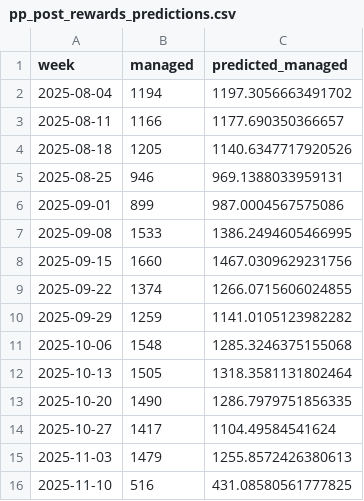
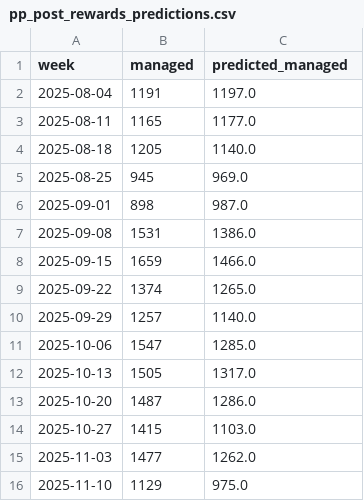
Before and after one commit to shuninga/BT, a CSV file: pp_post_rewards_predictions.csv, drawn as a sheet.

```diff
--- a/pp_post_rewards_predictions.csv
+++ b/pp_post_rewards_predictions.csv
@@ -1,16 +1,16 @@
 week,managed,predicted_managed
-2025-08-04,1194,1197.3056663491702
-2025-08-11,1166,1177.690350366657
-2025-08-18,1205,1140.6347717920526
-2025-08-25,946,969.1388033959131
-2025-09-01,899,987.0004567575086
-2025-09-08,1533,1386.2494605466995
-2025-09-15,1660,1467.0309629231756
-2025-09-22,1374,1266.0715606024855
-2025-09-29,1259,1141.0105123982282
-2025-10-06,1548,1285.3246375155068
-2025-10-13,1505,1318.3581131802464
-2025-10-20,1490,1286.7979751856335
-2025-10-27,1417,1104.49584541624
-2025-11-03,1479,1255.8572426380613
-2025-11-10,516,431.08580561777825
+2025-08-04,1191,1197.0
+2025-08-11,1165,1177.0
+2025-08-18,1205,1140.0
+2025-08-25,945,969.0
+2025-09-01,898,987.0
+2025-09-08,1531,1386.0
+2025-09-15,1659,1466.0
+2025-09-22,1374,1265.0
+2025-09-29,1257,1140.0
+2025-10-06,1547,1285.0
+2025-10-13,1505,1317.0
+2025-10-20,1487,1286.0
+2025-10-27,1415,1103.0
+2025-11-03,1477,1262.0
+2025-11-10,1129,975.0
```
Also changed, not shown: incremtal_all_rides.csv, np_post_rewards_predictions.csv, 2 other files.
